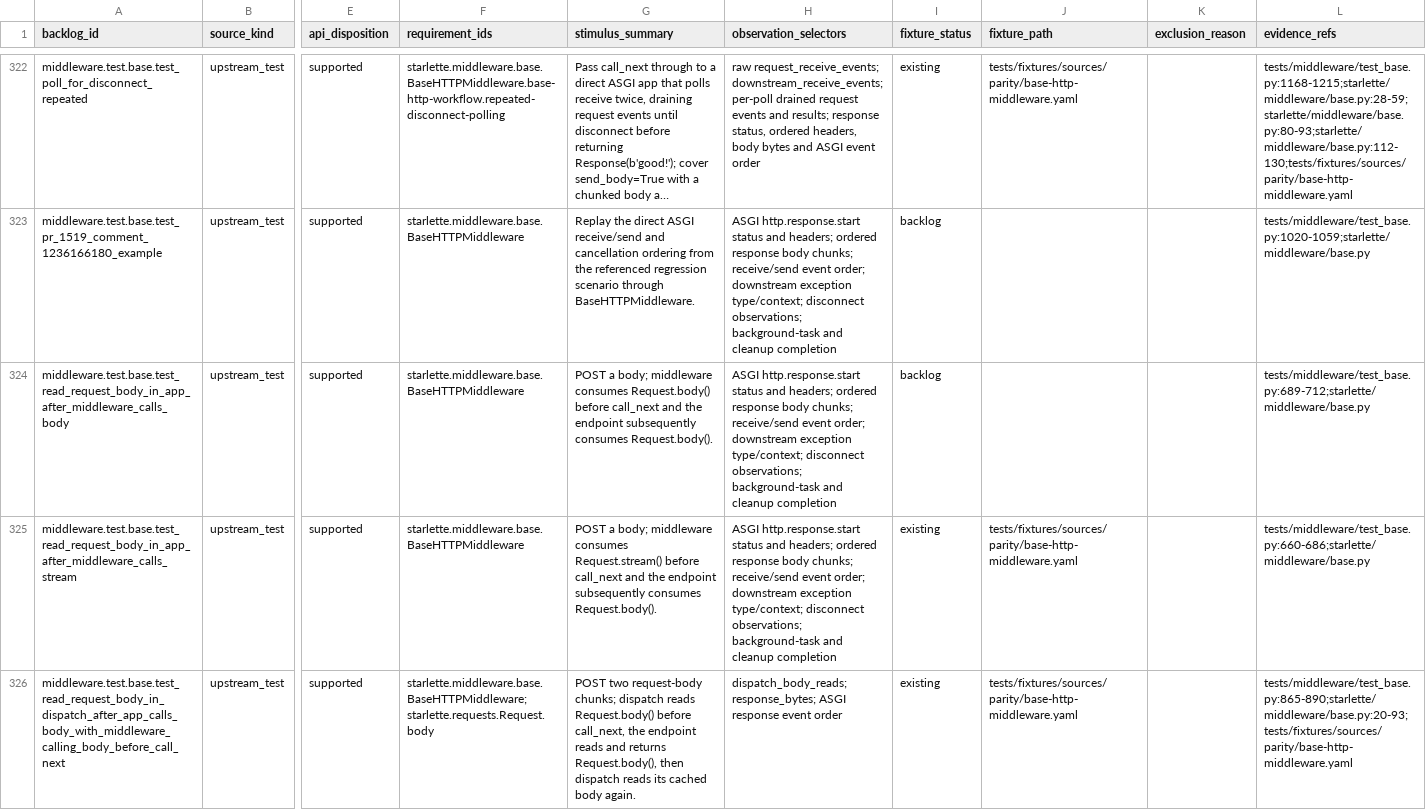
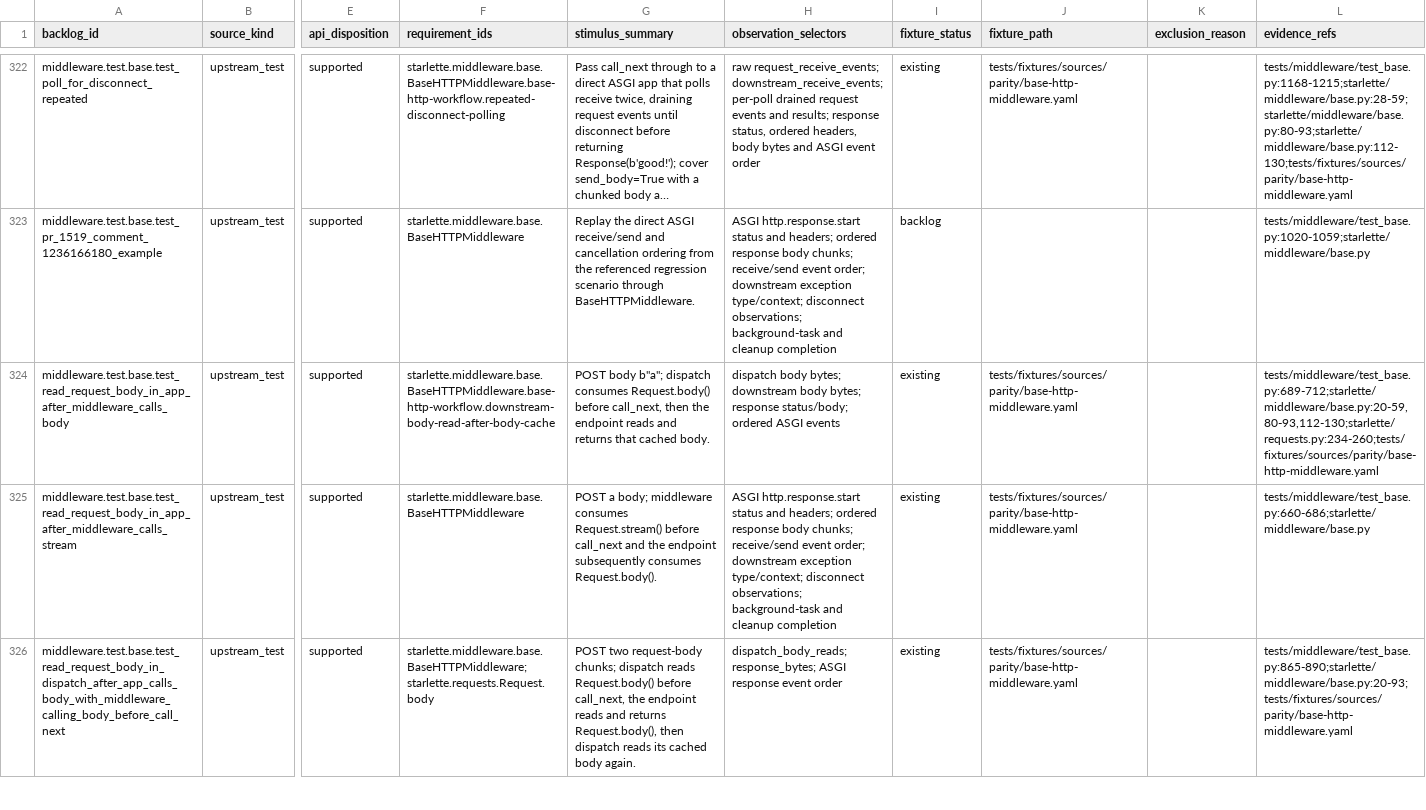
Before and after one commit to appunni-m/starlette-rs, a CSV file: docs/atlas/coverage-matrix.csv, drawn as a sheet; only a part is shown, gaps mark what is left out; long unchanged cells end in …; the diff names each change by its address in the sheet, - before the commit and + after, or states it on an @@ line.

```diff
--- a/docs/atlas/coverage-matrix.csv
+++ b/docs/atlas/coverage-matrix.csv
-F324 (requirement_ids): starlette.middleware.base.BaseHTTPMiddleware
+F324 (requirement_ids): starlette.middleware.base.BaseHTTPMiddleware.base-http-workflow.downstream-body-read-after-body-cache
-G324 (stimulus_summary): POST a body; middleware consumes Request.body() before call_next and the endpoint subsequently consumes Request.body().
+G324 (stimulus_summary): POST body b"a"; dispatch consumes Request.body() before call_next, then the endpoint reads and returns that cached body.
-H324 (observation_selectors): ASGI http.response.start status and headers; ordered response body chunks; receive/send event order; downstream exception type/context; disconnect observations; background-task and cleanup completion
+H324 (observation_selectors): dispatch body bytes; downstream body bytes; response status/body; ordered ASGI events
-I324 (fixture_status): backlog
+I324 (fixture_status): existing
-J324 (fixture_path): (empty)
+J324 (fixture_path): tests/fixtures/sources/parity/base-http-middleware.yaml
-L324 (evidence_refs): tests/middleware/test_base.py:689-712;starlette/middleware/base.py
+L324 (evidence_refs): tests/middleware/test_base.py:689-712;starlette/middleware/base.py:20-59,80-93,112-130;starlette/requests.py:234-260;tests/fixtures/sources/parity/base-http-middleware.yaml
```
Also changed, not shown: docs/atlas/fixture-backlog.csv, docs/atlas/reviews/middleware-fixtures.csv, 10 other files.
